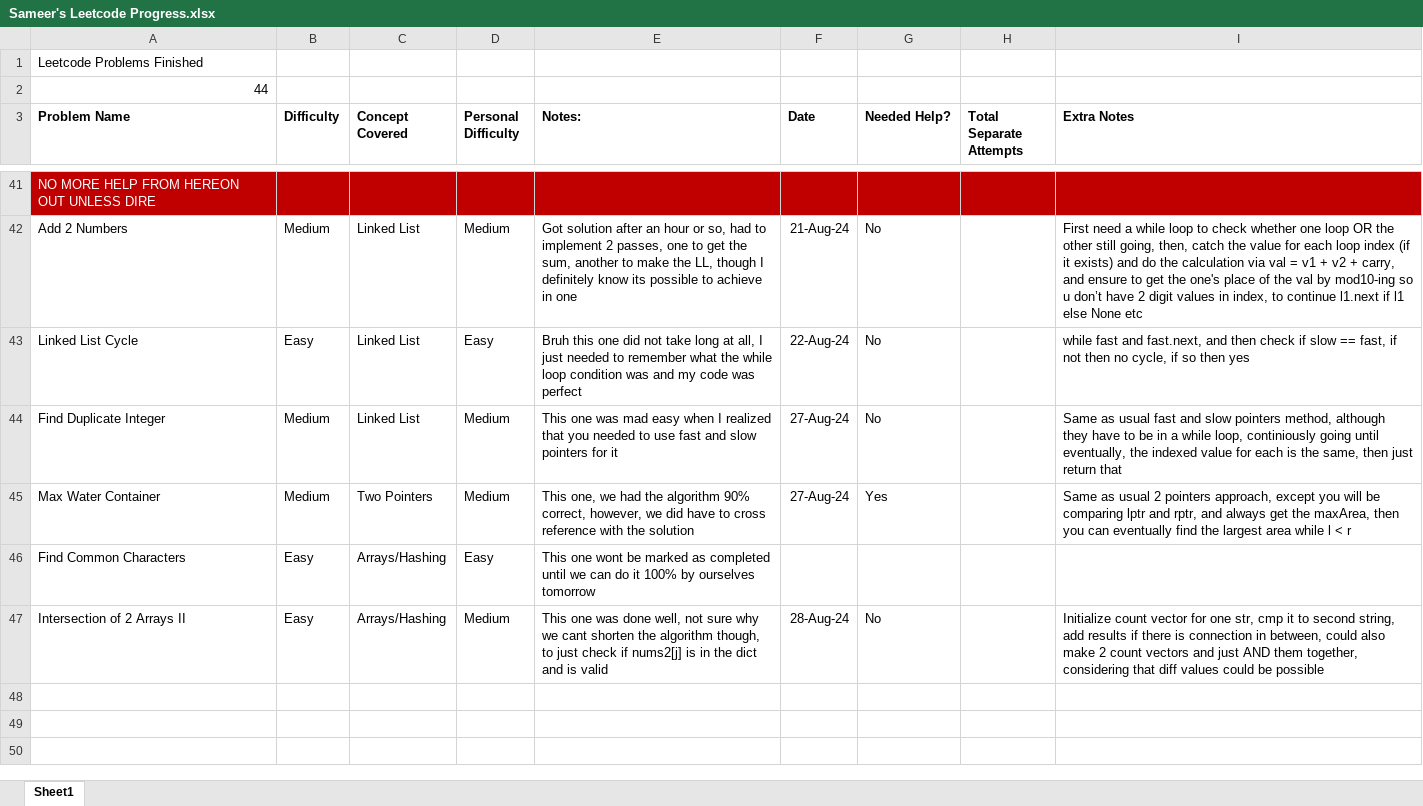
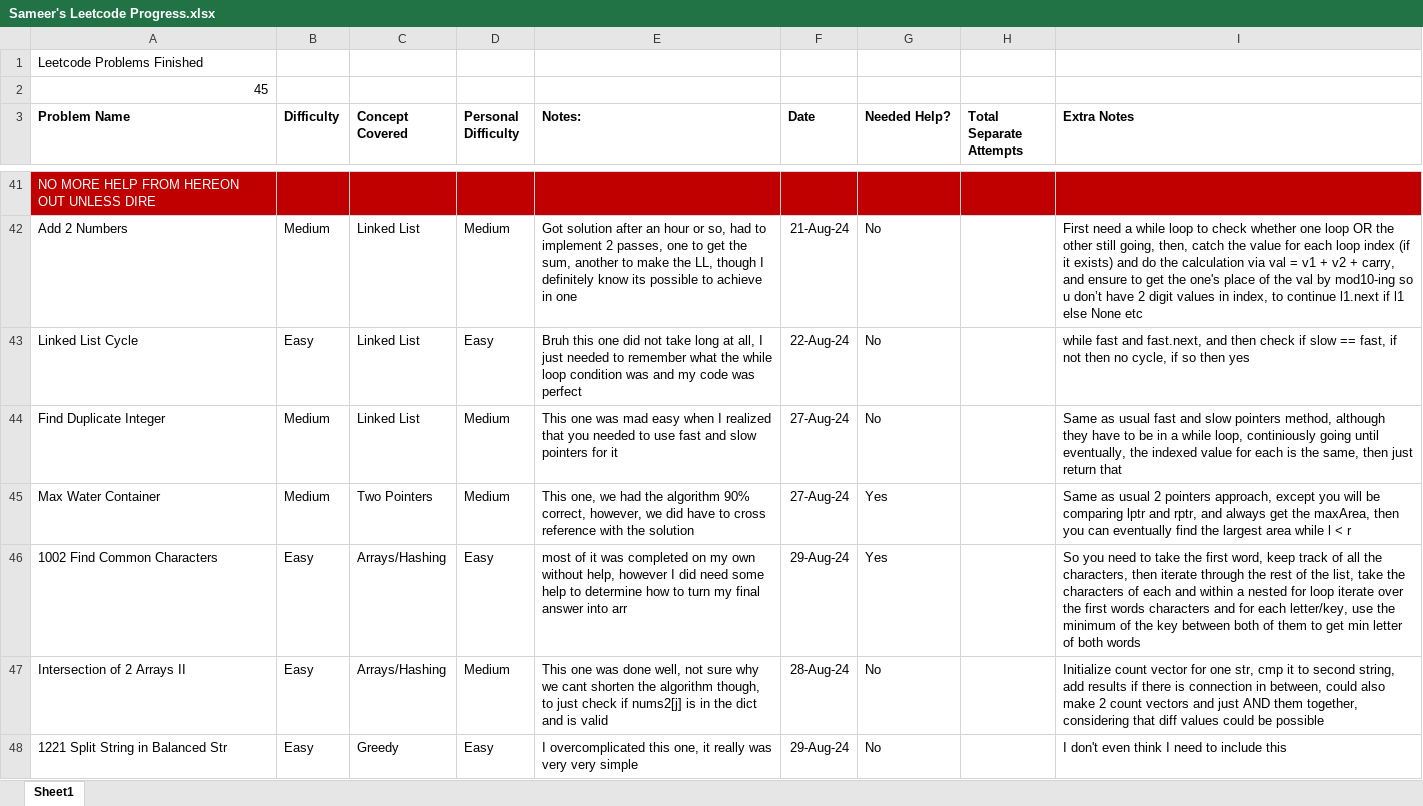
Before and after one commit to SameerSul/LeetcodeSols, an Excel workbook: Sameer's Leetcode Progress.xlsx, sheet Sheet1, drawn as a sheet; only a part is shown, gaps mark what is left out; values as stored, in another font and other column widths than the file's, no borders; removed rows and columns are numbered as before the commit, all else as after; the diff names each change by its address in the sheet, - before the commit and + after, or states it on an @@ line.

```diff
--- a/Sameer's Leetcode Progress.xlsx (sheet Sheet1)
+++ b/Sameer's Leetcode Progress.xlsx (sheet Sheet1)
-A2 (Problem Name): 44
+A2 (Problem Name): 45
-row 46: Find Common Characters | Easy | Arrays/Hashing | Easy | This one wont be marked as completed until we can do it 100% by ourselves tomorrow
+row 46: 1002 Find Common Characters | Easy | Arrays/Hashing | Easy | most of it was completed on my own without help, however I did need some help to determine how to turn my final answer into arr | 29-Aug-24 | Yes |  | So you need to take the first word, keep track of all the characters, then iterate through the rest of the list, take the characters of each and within a nested for loop iterate over the first words characters and for each letter/key, use the minimum of the key between both of them to get min letter of both words
+row 48: 1221 Split String in Balanced Str | Easy | Greedy | Easy | I overcomplicated this one, it really was very very simple | 29-Aug-24 | No |  | I don't even think I need to include this
```
Also changed, not shown: 1 other file.
